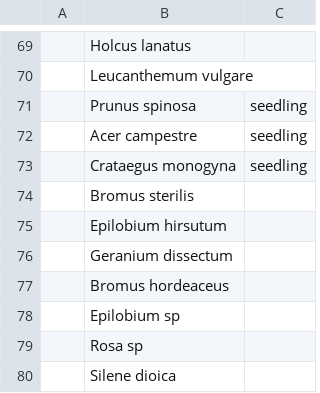
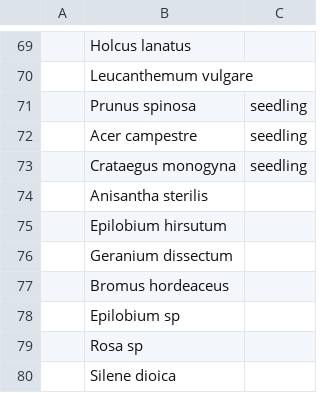
Before and after one commit to joejcollins/atlanta-shore, a CSV file: data/raw/2023-06/data-plant-2023-06-24-MEC.csv, drawn as a sheet; only a part is shown, gaps mark what is left out; the diff names each change by its address in the sheet, - before the commit and + after, or states it on an @@ line.

```diff
--- a/data/raw/2023-06/data-plant-2023-06-24-MEC.csv
+++ b/data/raw/2023-06/data-plant-2023-06-24-MEC.csv
-B74: Bromus sterilis
+B74: Anisantha sterilis
```
Also changed, not shown: data/raw/2023-06/data-plant-2023-06-25-MEC.csv.
